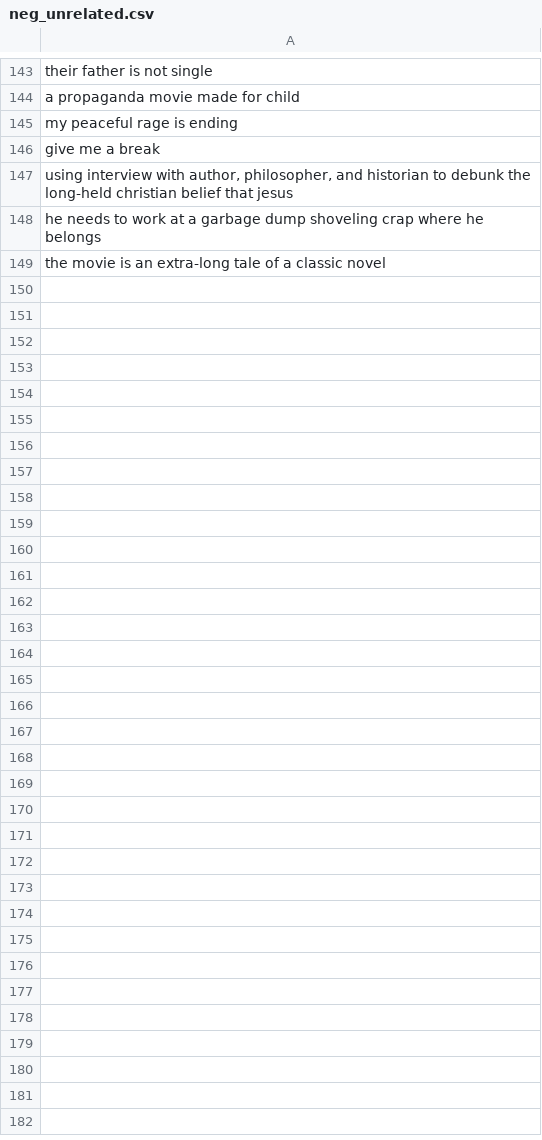
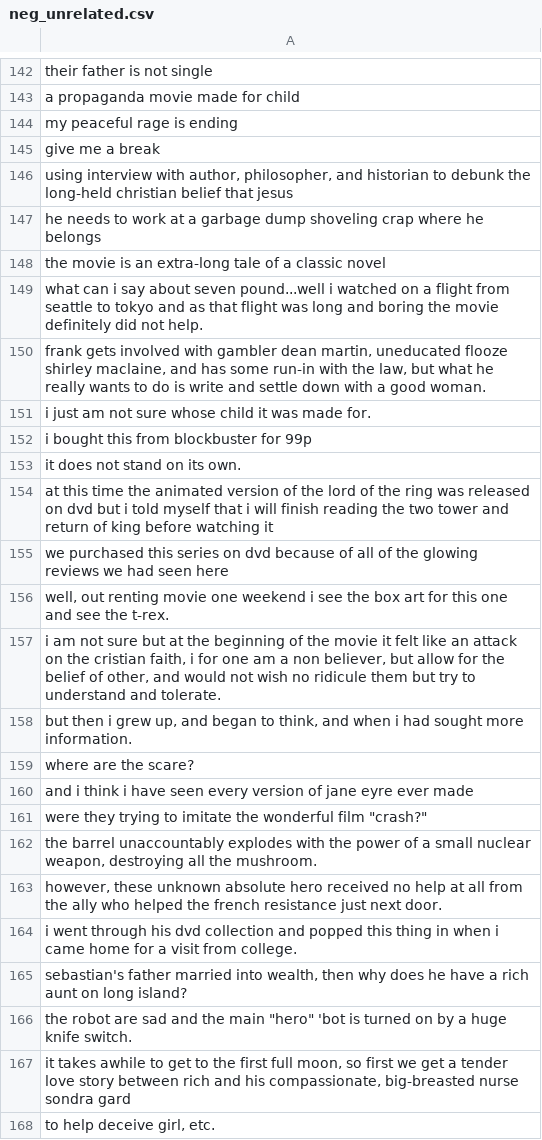
Before and after one commit to mrugami19/MovieReview, a CSV file: transparency-preprocessing-extraction/sentence_data/neg_unrelated.csv, drawn as a sheet; only a part is shown, gaps mark what is left out; the diff covers the shown part only; the diff names each change by its address in the sheet, - before the commit and + after, or states it on an @@ line.

Commit message:
final positive sentence

```diff
--- a/transparency-preprocessing-extraction/sentence_data/neg_unrelated.csv
+++ b/transparency-preprocessing-extraction/sentence_data/neg_unrelated.csv
+row 149: what can i say about seven pound...well i watched on a flight from seattle to tokyo and as that flight was long and boring the movie definitely did not help.
+row 150: frank gets involved with gambler dean martin, uneducated flooze shirley maclaine, and has some run-in with the law, but what he really wants to do is write and settle down with a good woman.
+row 151: i just am not sure whose child it was made for.
+row 152: i bought this from blockbuster for 99p
+row 153: it does not stand on its own.
+row 154: at this time the animated version of the lord of the ring was released on dvd but i told myself that i will finish reading the two tower and return of king before watching it
+row 155: we purchased this series on dvd because of all of the glowing reviews we had seen here
+row 156: well, out renting movie one weekend i see the box art for this one and see the t-rex.
+row 157: i am not sure but at the beginning of the movie it felt like an attack on the cristian faith, i for one am a non believer, but allow for the belief of other, and would not wish no ridicule them but try to understand and tolerate.
+row 158: but then i grew up, and began to think, and when i had sought more information.
+row 159: where are the scare?
+row 160: and i think i have seen every version of jane eyre ever made
+row 161: were they trying to imitate the wonderful film "crash?"
+row 162: the barrel unaccountably explodes with the power of a small nuclear weapon, destroying all the mushroom.
+row 163: however, these unknown absolute hero received no help at all from the ally who helped the french resistance just next door.
+row 164: i went through his dvd collection and popped this thing in when i came home for a visit from college.
+row 165: sebastian's father married into wealth, then why does he have a rich aunt on long island?
+row 166: the robot are sad and the main "hero" 'bot is turned on by a huge knife switch.
+row 167: it takes awhile to get to the first full moon, so first we get a tender love story between rich and his compassionate, big-breasted nurse sondra gard
+row 168: to help deceive girl, etc.
```
Also changed, not shown: 40 added rows and 1 removed row elsewhere in this file, transparency-preprocessing-extraction/sentence_data/pos_related.csv, 3 other files.
